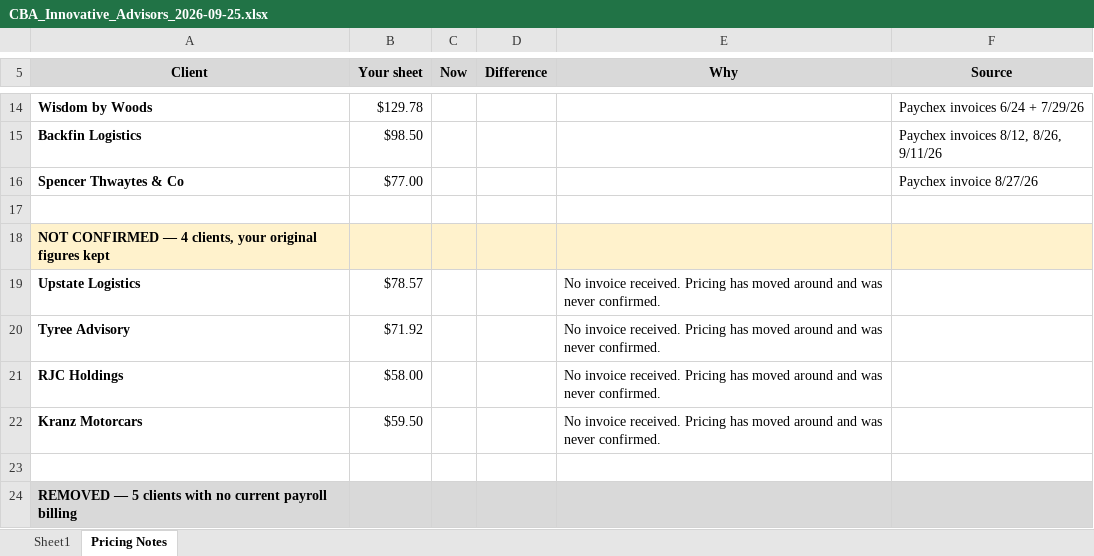
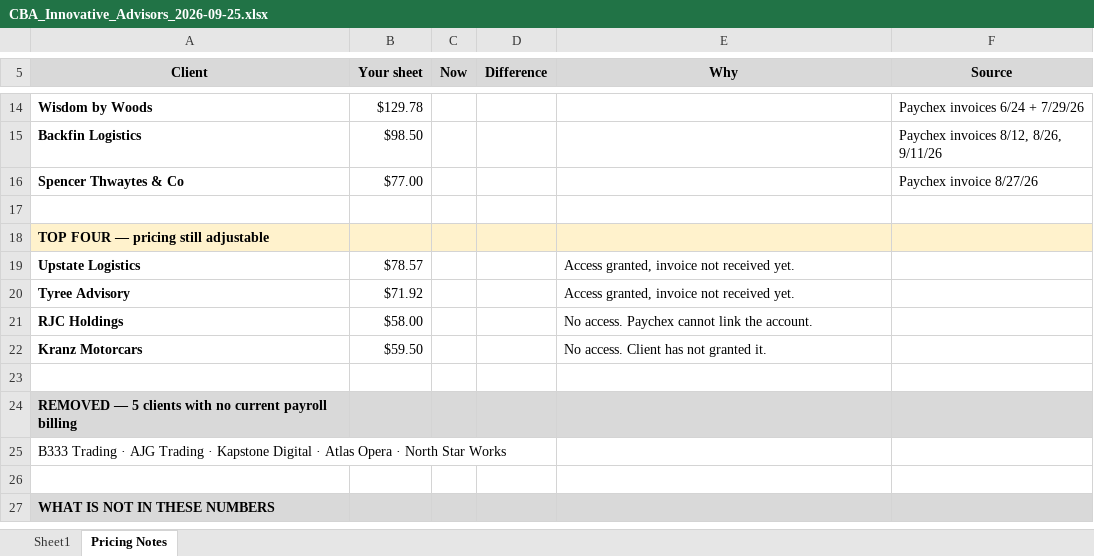
Before and after one commit to elicolman41-code/adppartners, an Excel workbook: output/stephen/CBA_Innovative_Advisors_2026-09-25.xlsx, sheet Pricing Notes, drawn as a sheet; only a part is shown, gaps mark what is left out; the shorter side is filled out with more unchanged rows; values as stored, in another font and other column widths than the file's, no borders; the diff names each change by its address in the sheet, - before the commit and + after, or states it on an @@ line.

```diff
--- a/output/stephen/CBA_Innovative_Advisors_2026-09-25.xlsx (sheet Pricing Notes)
+++ b/output/stephen/CBA_Innovative_Advisors_2026-09-25.xlsx (sheet Pricing Notes)
-A18 (Client): NOT CONFIRMED — 4 clients, your original figures kept
+A18 (Client): TOP FOUR — pricing still adjustable
-E19:E20 (Why): No invoice received. Pricing has moved around and was never confirmed.
+E19:E20 (Why): Access granted, invoice not received yet.
-E21 (Why): No invoice received. Pricing has moved around and was never confirmed.
+E21 (Why): No access. Paychex cannot link the account.
-E22 (Why): No invoice received. Pricing has moved around and was never confirmed.
+E22 (Why): No access. Client has not granted it.
```
Also changed, not shown: sheet Sheet1.
